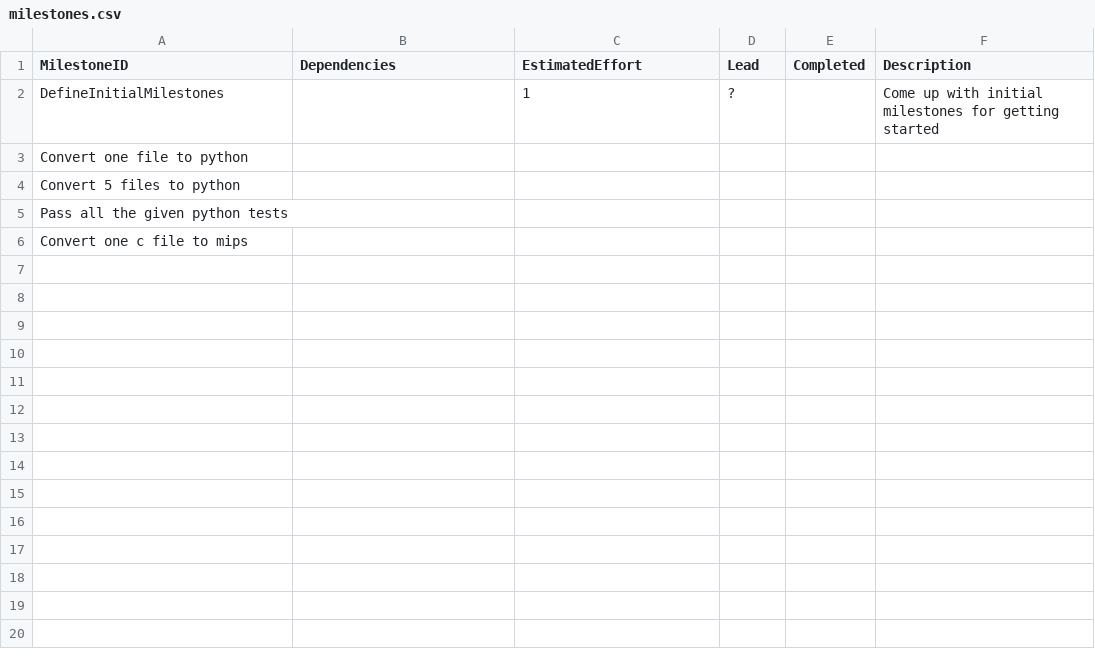
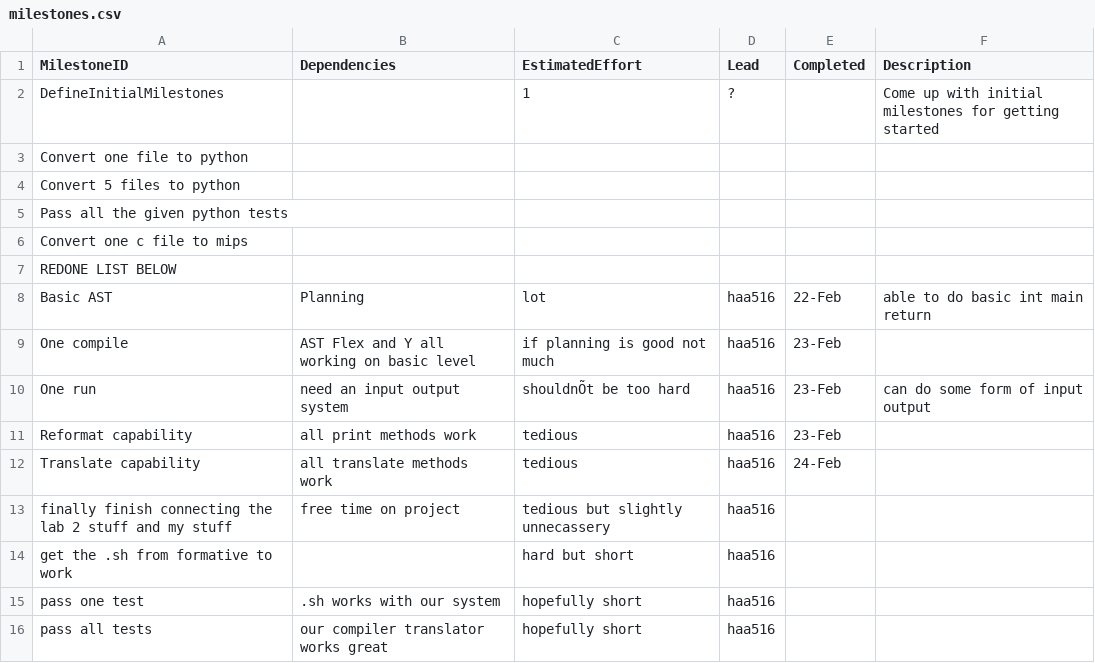
Before and after one commit to HarryAnkers/C-Compiler-Python-translator, a CSV file: SpecFiles/management/milestones.csv, drawn as a sheet; the diff names each change by its address in the sheet, - before the commit and + after, or states it on an @@ line.

Commit message:
some planning info

```diff
--- a/SpecFiles/management/milestones.csv
+++ b/SpecFiles/management/milestones.csv
+row 7: REDONE LIST BELOW
+row 8: Basic AST | Planning | lot | haa516 | 22-Feb | able to do basic int main return
+row 9: One compile | AST Flex and Y all working on basic level | if planning is good not much | haa516 | 23-Feb
+row 10: One run | need an input output system | shouldnÕt be too hard | haa516 | 23-Feb | can do some form of input output
+row 11: Reformat capability | all print methods work | tedious | haa516 | 23-Feb
+row 12: Translate capability | all translate methods work | tedious | haa516 | 24-Feb
+row 13: finally finish connecting the lab 2 stuff and my stuff | free time on project | tedious but slightly unnecassery | haa516
+row 14: get the .sh from formative to work |  | hard but short | haa516
+row 15: pass one test | .sh works with our system | hopefully short | haa516
+row 16: pass all tests | our compiler translator works great | hopefully short | haa516
```
Also changed, not shown: SpecFiles/management/schedule.csv, 1 other file.
